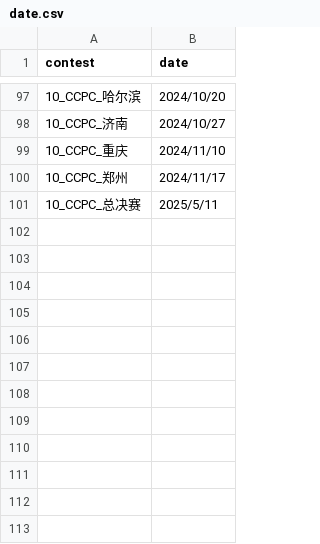
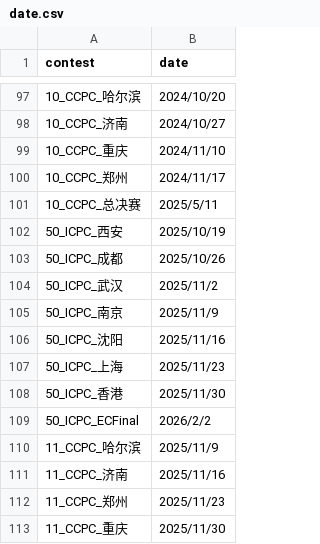
Before and after one commit to JunjieCharles/xcpc-final-standings, a CSV file: date.csv, drawn as a sheet; only a part is shown, gaps mark what is left out; the diff names each change by its address in the sheet, - before the commit and + after, or states it on an @@ line.

```diff
--- a/date.csv
+++ b/date.csv
+row 102: 50_ICPC_西安 | 2025/10/19
+row 103: 50_ICPC_成都 | 2025/10/26
+row 104: 50_ICPC_武汉 | 2025/11/2
+row 105: 50_ICPC_南京 | 2025/11/9
+row 106: 50_ICPC_沈阳 | 2025/11/16
+row 107: 50_ICPC_上海 | 2025/11/23
+row 108: 50_ICPC_香港 | 2025/11/30
+row 109: 50_ICPC_ECFinal | 2026/2/2
+row 110: 11_CCPC_哈尔滨 | 2025/11/9
+row 111: 11_CCPC_济南 | 2025/11/16
+row 112: 11_CCPC_郑州 | 2025/11/23
+row 113: 11_CCPC_重庆 | 2025/11/30
```
Also changed, not shown: 3 other files.
